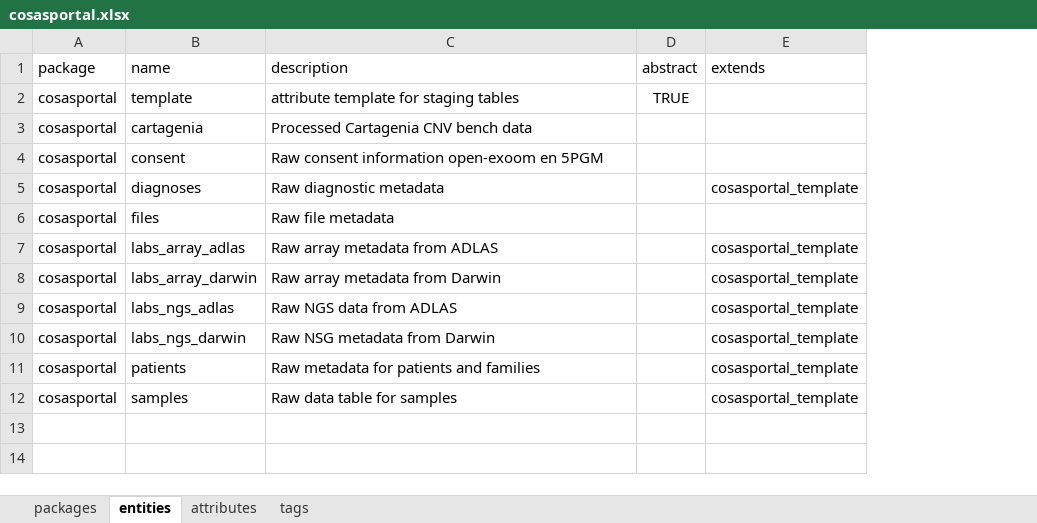
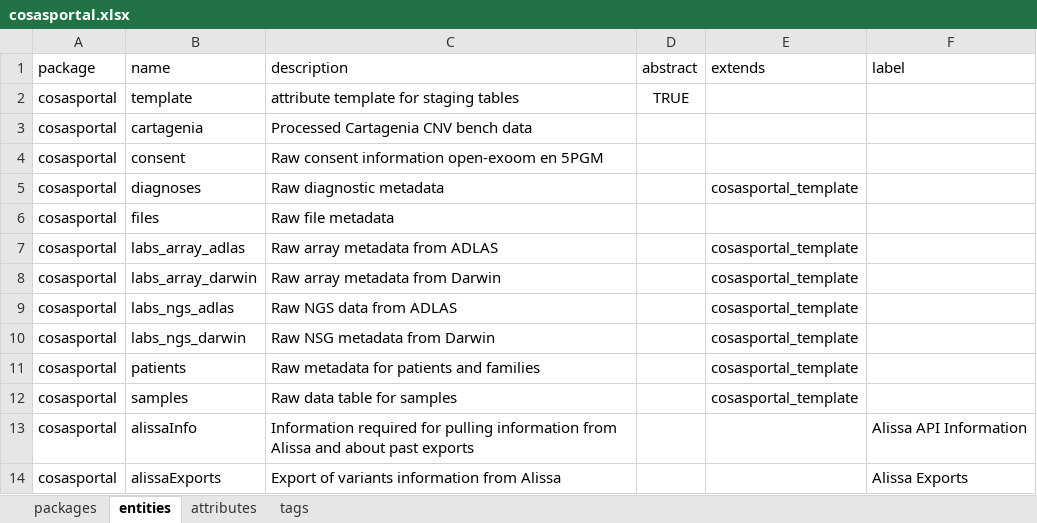
Before and after one commit to molgenis/projects-rd-cosas, an Excel workbook: dist/cosasportal.xlsx, sheet entities, drawn as a sheet; values as stored, in another font and other column widths than the file's, no borders; the diff names each change by its address in the sheet, - before the commit and + after, or states it on an @@ line.

Commit message:
init alissa-emx

```diff
--- a/dist/cosasportal.xlsx (sheet entities)
+++ b/dist/cosasportal.xlsx (sheet entities)
+column F (label), empty
+row 13: cosasportal | alissaInfo | Information required for pulling information from Alissa and about past exports |  |  | Alissa API Information
+row 14: cosasportal | alissaExports | Export of variants information from Alissa |  |  | Alissa Exports
```
Also changed, not shown: sheet attributes, sheet tags, sheet packages, 2 other files.
